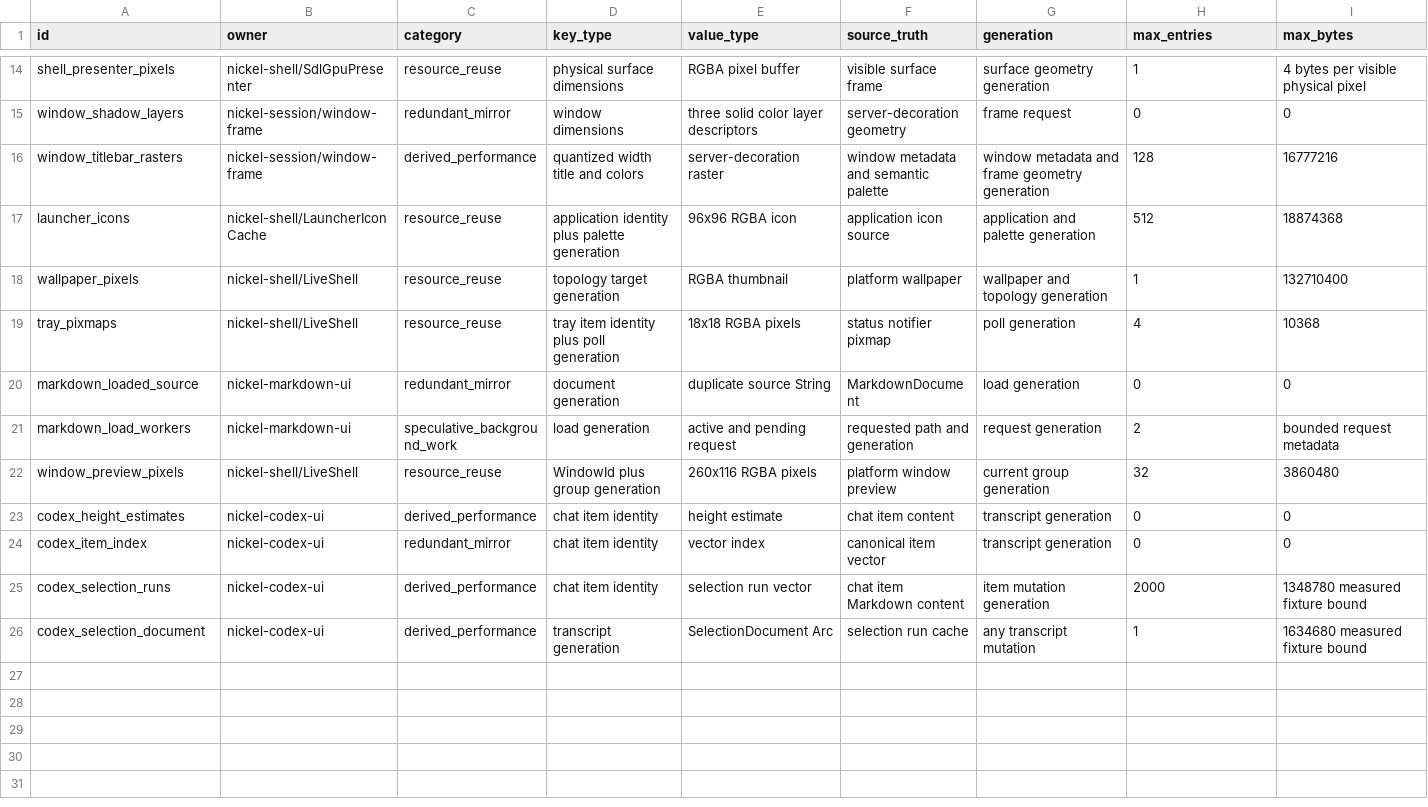
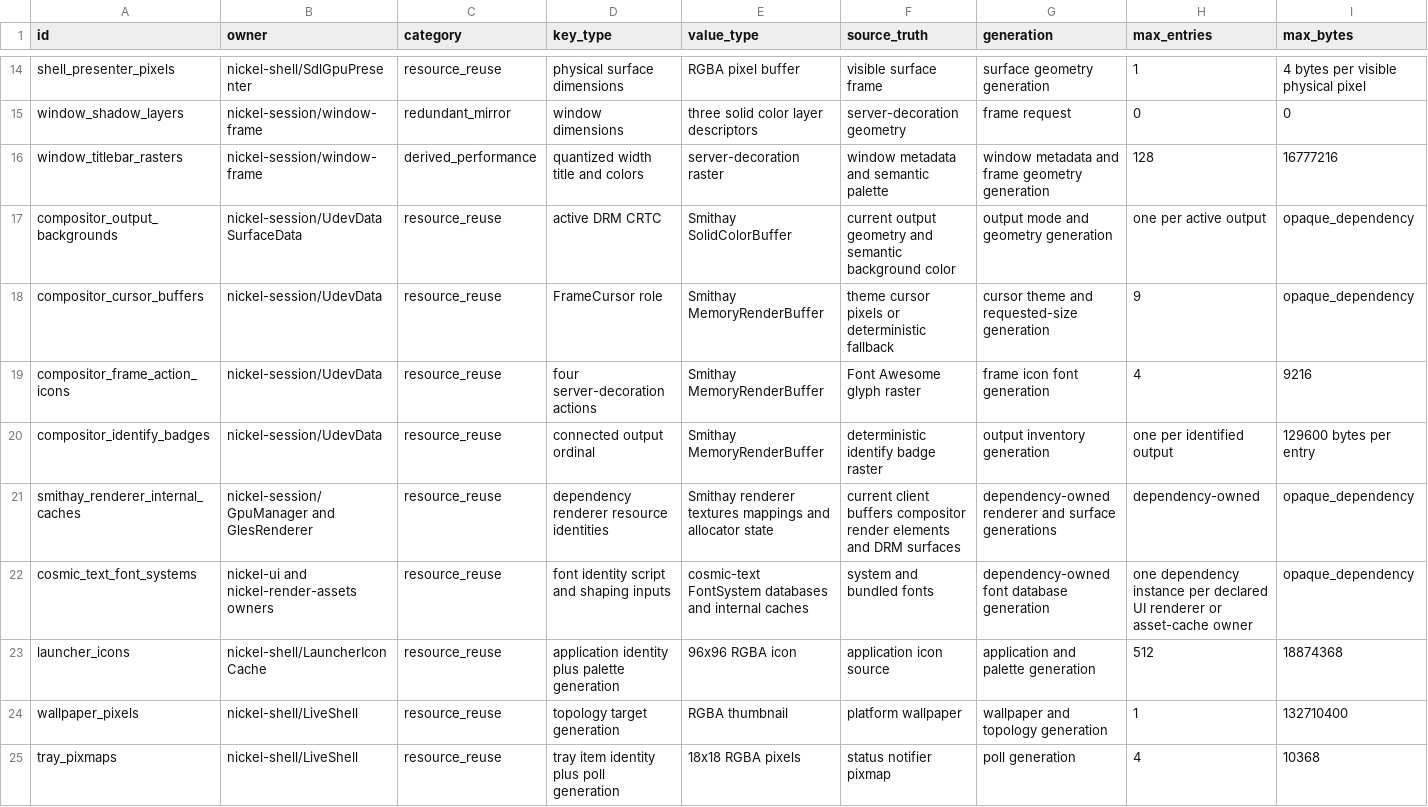
Before and after one commit to shortontech/nickel, a TSV file: assets/ui-caches.tsv, drawn as a sheet; only a part is shown, gaps mark what is left out; the shorter side is filled out with more unchanged rows; rows hold the shown columns only; the diff names each change by its address in the sheet, - before the commit and + after, or states it on an @@ line.

Commit message:
Make UI cache completion validation strict

```diff
--- a/assets/ui-caches.tsv
+++ b/assets/ui-caches.tsv
+row 17: compositor_output_backgrounds | nickel-session/UdevData SurfaceData | resource_reuse | active DRM CRTC | Smithay SolidColorBuffer | current output geometry and semantic background color | output mode and geometry generation | one per active output | opaque_dependency
+row 18: compositor_cursor_buffers | nickel-session/UdevData | resource_reuse | FrameCursor role | Smithay MemoryRenderBuffer | theme cursor pixels or deterministic fallback | cursor theme and requested-size generation | 9 | opaque_dependency
+row 19: compositor_frame_action_icons | nickel-session/UdevData | resource_reuse | four server-decoration actions | Smithay MemoryRenderBuffer | Font Awesome glyph raster | frame icon font generation | 4 | 9216
+row 20: compositor_identify_badges | nickel-session/UdevData | resource_reuse | connected output ordinal | Smithay MemoryRenderBuffer | deterministic identify badge raster | output inventory generation | one per identified output | 129600 bytes per entry
+row 21: smithay_renderer_internal_caches | nickel-session/GpuManager and GlesRenderer | resource_reuse | dependency renderer resource identities | Smithay renderer textures mappings and allocator state | current client buffers compositor render elements and DRM surfaces | dependency-owned renderer and surface generations | dependency-owned | opaque_dependency
+row 22: cosmic_text_font_systems | nickel-ui and nickel-render-assets owners | resource_reuse | font identity script and shaping inputs | cosmic-text FontSystem databases and internal caches | system and bundled fonts | dependency-owned font database generation | one dependency instance per declared UI renderer or asset-cache owner | opaque_dependency
```
Also changed, not shown: 2 other files.
